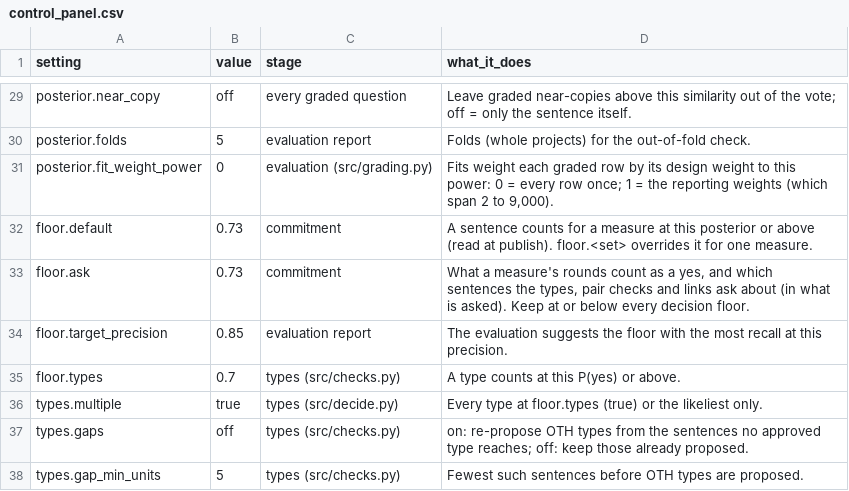
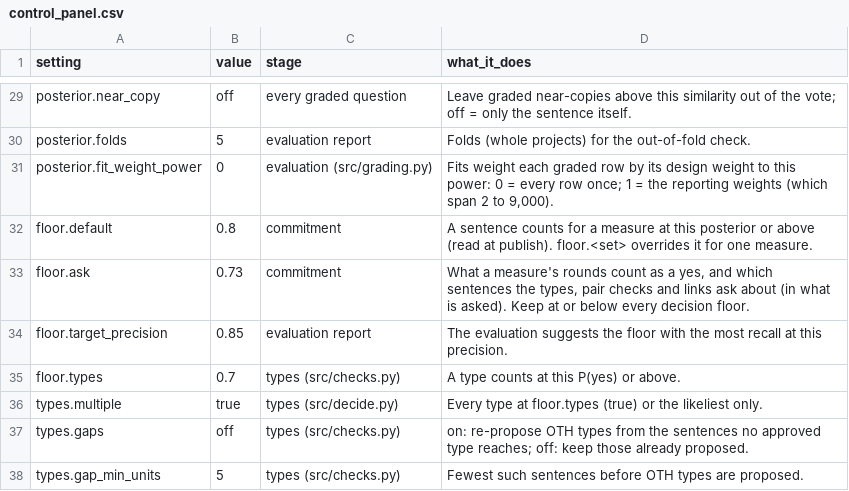
Before and after one commit to devvartpoddar/wbg-digital-resilience, a CSV file: inputs/config/control_panel.csv, drawn as a sheet; only a part is shown, gaps mark what is left out.

```diff
--- a/inputs/config/control_panel.csv
+++ b/inputs/config/control_panel.csv
@@ -31,3 +31,3 @@ posterior.folds,5,evaluation report,Folds (whole projects) for the out-of-fold c
 posterior.fit_weight_power,0,evaluation (src/grading.py),"Fits weight each graded row by its design weight to this power: 0 = every row once; 1 = the reporting weights (which span 2 to 9,000)."
-floor.default,0.73,commitment,A sentence counts for a measure at this posterior or above (read at publish). floor.<set> overrides it for one measure.
+floor.default,0.8,commitment,A sentence counts for a measure at this posterior or above (read at publish). floor.<set> overrides it for one measure.
 floor.ask,0.73,commitment,"What a measure's rounds count as a yes, and which sentences the types, pair checks and links ask about (in what is asked). Keep at or below every decision floor."
```
Also changed, not shown: 1 other file.
